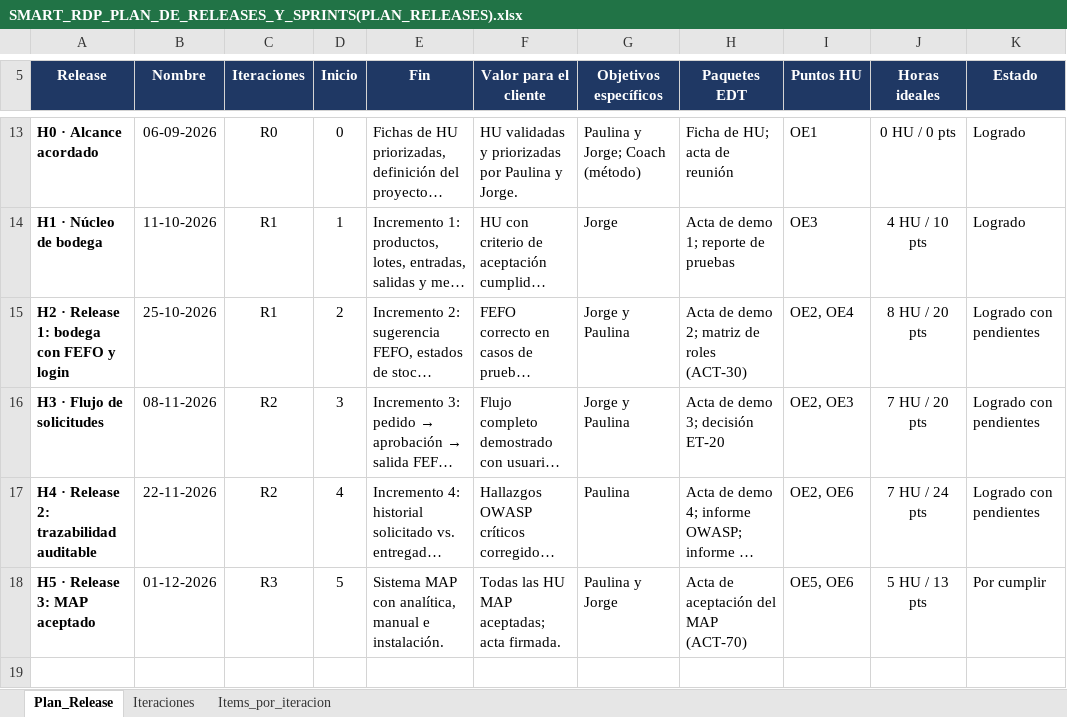
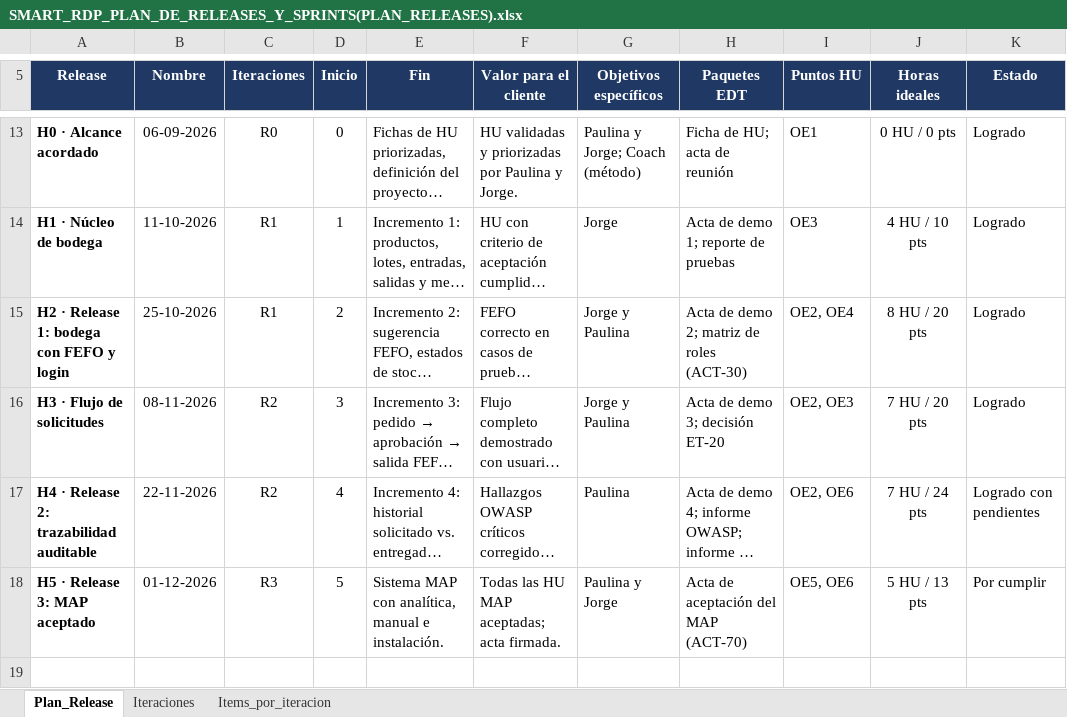
Before and after one commit to ezequielesq/SAN-BERNARDO-MALLEN-GONZALEZ-PTY4614-002D-EQUIPO-3, an Excel workbook: FASE 2/EVIDENCIAS PROYECTO/EVIDENCIAS DE DOCUMENTACIÓN/SMART_RDP_PLAN_DE_RELEASES_Y_SPRINTS(PLAN_RELEASES).xlsx, sheet Plan_Release, drawn as a sheet; only a part is shown, gaps mark what is left out; long unchanged cells end in …; values as stored, in another font and other column widths than the file's, no borders; conditional formats not drawn; the diff names each change by its address in the sheet, - before the commit and + after, or states it on an @@ line.

Commit message:
docs: sincroniza con el backlog los estados desactualizados del plan de releases

```diff
--- a/FASE 2/EVIDENCIAS PROYECTO/EVIDENCIAS DE DOCUMENTACIÓN/SMART_RDP_PLAN_DE_RELEASES_Y_SPRINTS(PLAN_RELEASES).xlsx (sheet Plan_Release)
+++ b/FASE 2/EVIDENCIAS PROYECTO/EVIDENCIAS DE DOCUMENTACIÓN/SMART_RDP_PLAN_DE_RELEASES_Y_SPRINTS(PLAN_RELEASES).xlsx (sheet Plan_Release)
-K15:K16 (Estado): Logrado con pendientes
+K15:K16 (Estado): Logrado
```
Also changed, not shown: sheet Items_por_iteracion, sheet Iteraciones.
